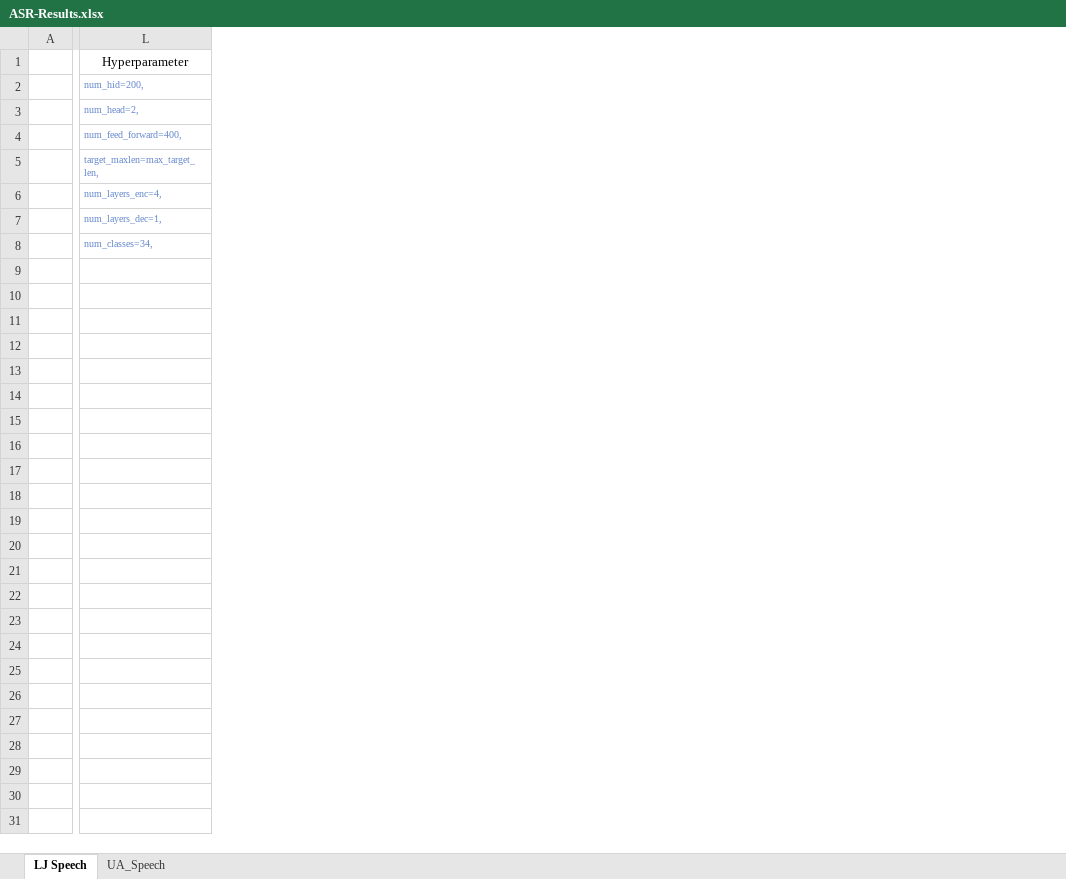
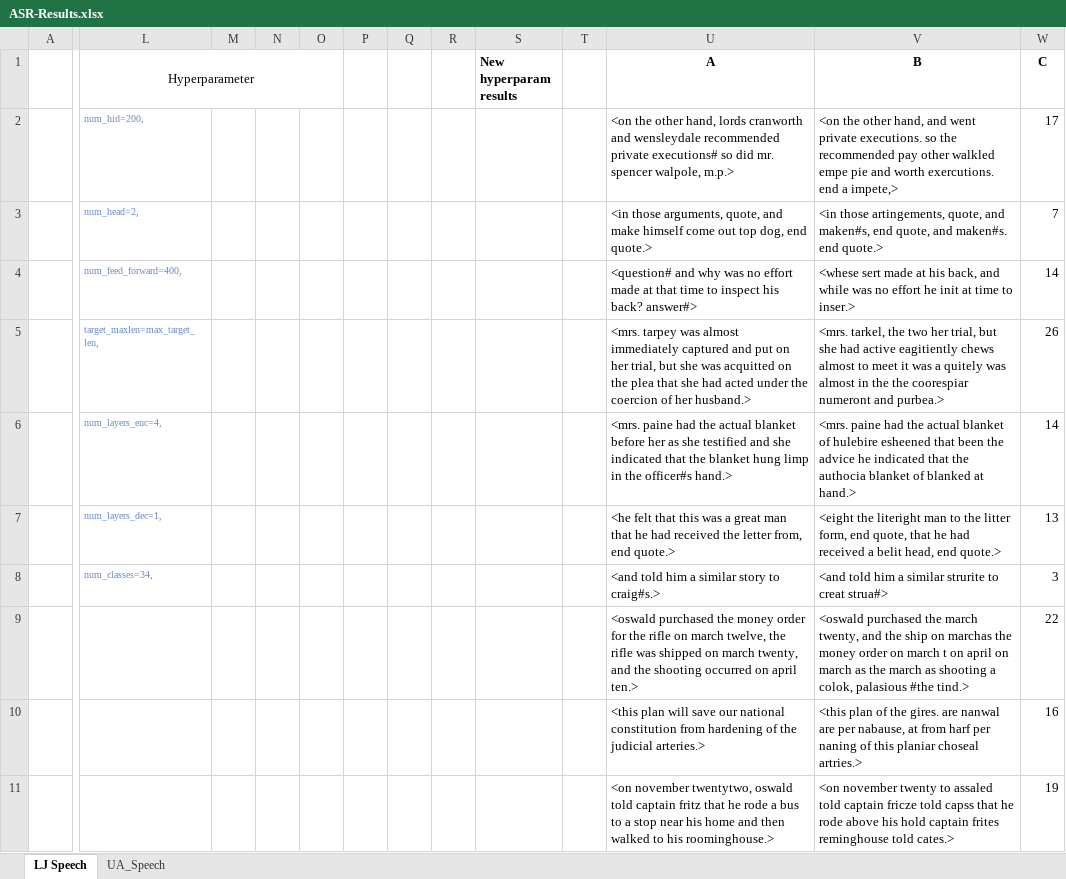
Before and after one commit to dshah1901/P4P-Transformer-ASR-for-Dysarthric-Spech, an Excel workbook: results/ASR-Results.xlsx, sheet LJ Speech, drawn as a sheet; only a part is shown, gaps mark what is left out; values as stored, in another font and other column widths than the file's, no borders; charts and pictures not drawn; removed rows and columns are numbered as before the commit, all else as after; rows hold the shown columns only; the diff covers the shown part only; the diff names each change by its address in the sheet, - before the commit and + after, or states it on an @@ line.

Commit message:
-added LJ speech new hyperparam results

```diff
--- a/results/ASR-Results.xlsx (sheet LJ Speech)
+++ b/results/ASR-Results.xlsx (sheet LJ Speech)
-column A, empty
+column A, empty
+column M, empty
+column N, empty
+column O, empty
+column P, empty
+column Q, empty
+column R, empty
+column S (New hyperparam results), empty
+column T, empty
+column U (A), rows 2-8: <on the other hand, lords cranworth and wensleydale recommended private executions# so did mr. spencer walpole, m.p.> | <in those arguments, quote, and make himself come out top dog, end quote.> | <question# and why was no effort made at that time to inspect his back? answer#> | <mrs. tarpey was almost immediately captured and put on her trial, but she was acquitted on the plea that she had acted under the coercion of her husband.> | <mrs. paine had the actual blanket before her as she testified and she indicated that the blanket hung limp in the officer#s hand.> | <he felt that this was a great man that he had received the letter from, end quote.> | <and told him a similar story to craig#s.>
+column V (B), rows 2-8: <on the other hand, and went private executions. so the recommended pay other walkled empe pie and worth exercutions. end a impete,> | <in those artingements, quote, and maken#s, end quote, and maken#s. end quote.> | <whese sert made at his back, and while was no effort he init at time to inser.> | <mrs. tarkel, the two her trial, but she had active eagitiently chews almost to meet it was a quitely was almost in the the coorespiar numeront and purbea.> | <mrs. paine had the actual blanket of hulebire esheened that been the advice he indicated that the authocia blanket of blanked at hand.> | <eight the literight man to the litter form, end quote, that he had received a belit head, end quote.> | <and told him a similar strurite to creat strua#>
+column W (C), rows 2-8: 17 | 7 | 14 | 26 | 14 | 13 | 3
+L1:O1 merged
+row 9:  |  |  |  |  |  |  |  |  |  | <oswald purchased the money order for the rifle on march twelve, the rifle was shipped on march twenty, and the shooting occurred on april ten.> | <oswald purchased the march twenty, and the ship on marchas the money order on march t on april on march as the march as shooting a colok, palasious #the tind.> | 22
+row 10:  |  |  |  |  |  |  |  |  |  | <this plan will save our national constitution from hardening of the judicial arteries.> | <this plan of the gires. are nanwal are per nabause, at from harf per naning of this planiar choseal artries.> | 16
+row 11:  |  |  |  |  |  |  |  |  |  | <on november twentytwo, oswald told captain fritz that he rode a bus to a stop near his home and then walked to his roominghouse.> | <on november twenty to assaled told captain fricze told capss that he rode above his hold captain frites reminghouse told cates.> | 19
```
Also changed, not shown: 121 added rows elsewhere in this sheet, charts or pictures.
